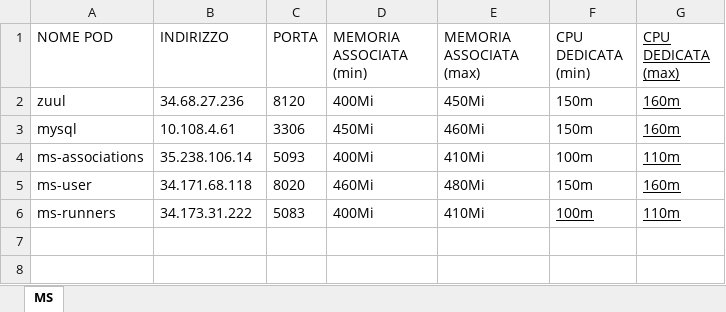
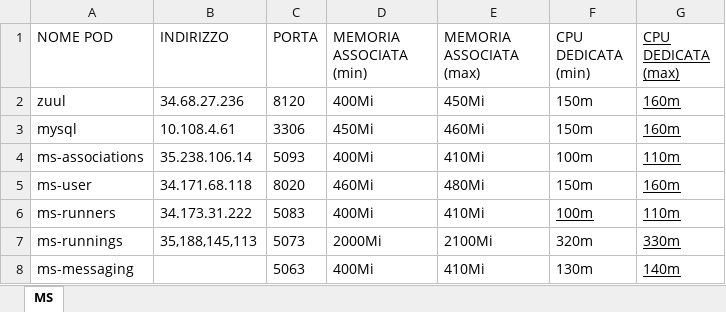
Before and after one commit to paolopac/th-prj-kubernates, an Excel workbook: doc/cofigurazione_sistema.xlsx, sheet MS, drawn as a sheet; values as stored, in another font and other column widths than the file's, no borders; the diff names each change by its address in the sheet, - before the commit and + after, or states it on an @@ line.

```diff
--- a/doc/cofigurazione_sistema.xlsx (sheet MS)
+++ b/doc/cofigurazione_sistema.xlsx (sheet MS)
+row 7: ms-runnings | 35,188,145,113 | 5073 | 2000Mi | 2100Mi | 320m | 330m
+row 8: ms-messaging |  | 5063 | 400Mi | 410Mi | 130m | 140m
```
Also changed, not shown: 4 other files.
